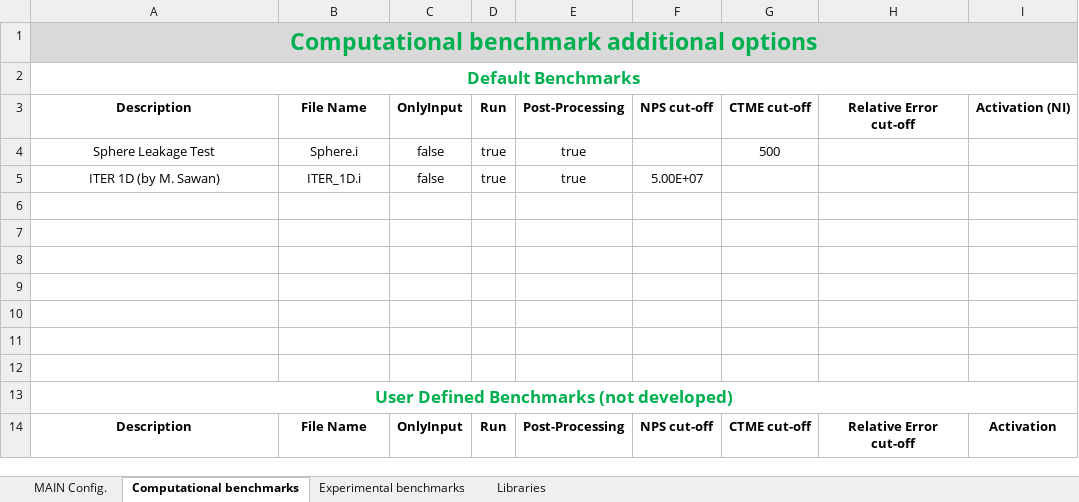
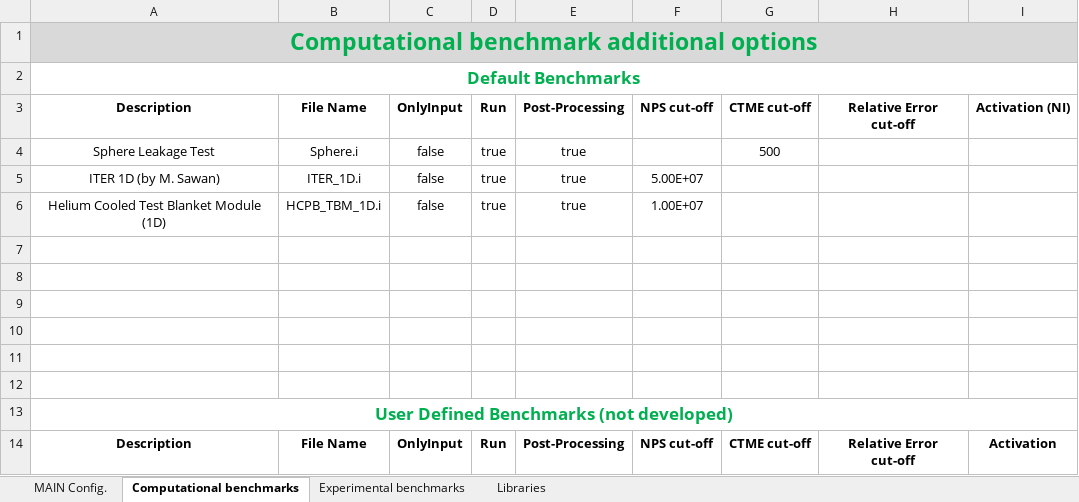
Before and after one commit to JADE-V-V/JADE, an Excel workbook: Default Settings/Config.xlsx, sheet Computational benchmarks, drawn as a sheet; values as stored, in another font and other column widths than the file's, no borders; the diff names each change by its address in the sheet, - before the commit and + after, or states it on an @@ line.

Commit message:
Finalized HCPB TBM

```diff
--- a/Default Settings/Config.xlsx (sheet Computational benchmarks)
+++ b/Default Settings/Config.xlsx (sheet Computational benchmarks)
-row 6: (empty)
+row 6: Helium Cooled Test Blanket Module (1D) | HCPB_TBM_1D.i | false | true | true | 1.00E+07
```
Also changed, not shown: 10 other files.
